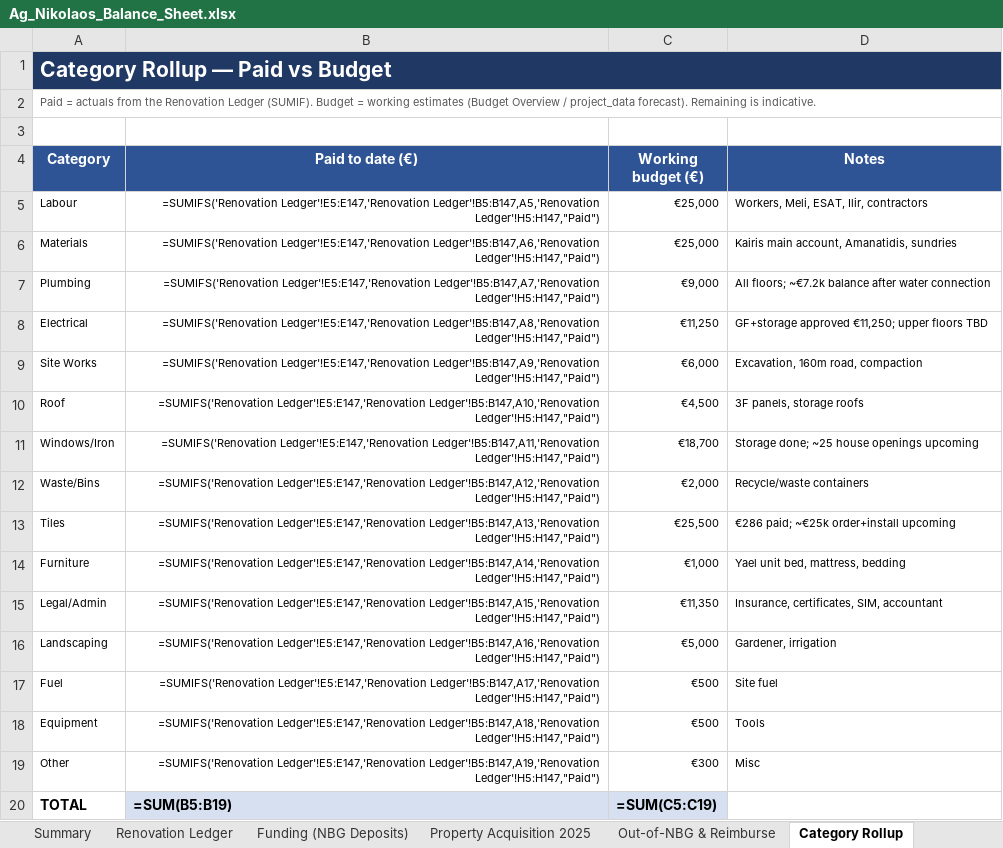
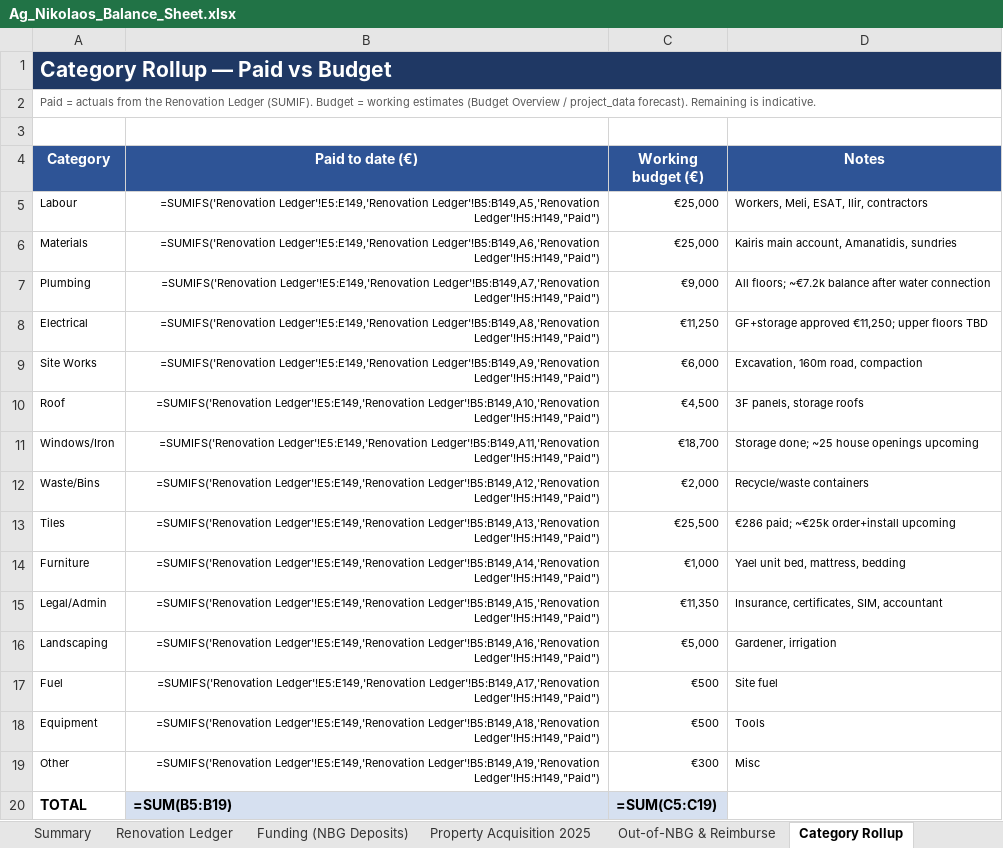
Before and after one commit to kobiba-git/Ag-Nikolaos-Project, an Excel workbook: Budget/Ag_Nikolaos_Balance_Sheet.xlsx, sheet Category Rollup, drawn as a sheet; values as stored, in another font and other column widths than the file's, no borders; formulas without a stored value are shown as written; the diff names each change by its address in the sheet, - before the commit and + after, or states it on an @@ line.

```diff
--- a/Budget/Ag_Nikolaos_Balance_Sheet.xlsx (sheet Category Rollup)
+++ b/Budget/Ag_Nikolaos_Balance_Sheet.xlsx (sheet Category Rollup)
-B5 (Paid to date (€)): =SUMIFS('Renovation Ledger'!E5:E147,'Renovation Ledger'!B5:B147,A5,'Renovation Ledger'!H5:H147,"Paid")
+B5 (Paid to date (€)): =SUMIFS('Renovation Ledger'!E5:E149,'Renovation Ledger'!B5:B149,A5,'Renovation Ledger'!H5:H149,"Paid")
-B6 (Paid to date (€)): =SUMIFS('Renovation Ledger'!E5:E147,'Renovation Ledger'!B5:B147,A6,'Renovation Ledger'!H5:H147,"Paid")
+B6 (Paid to date (€)): =SUMIFS('Renovation Ledger'!E5:E149,'Renovation Ledger'!B5:B149,A6,'Renovation Ledger'!H5:H149,"Paid")
-B7 (Paid to date (€)): =SUMIFS('Renovation Ledger'!E5:E147,'Renovation Ledger'!B5:B147,A7,'Renovation Ledger'!H5:H147,"Paid")
+B7 (Paid to date (€)): =SUMIFS('Renovation Ledger'!E5:E149,'Renovation Ledger'!B5:B149,A7,'Renovation Ledger'!H5:H149,"Paid")
-B8 (Paid to date (€)): =SUMIFS('Renovation Ledger'!E5:E147,'Renovation Ledger'!B5:B147,A8,'Renovation Ledger'!H5:H147,"Paid")
+B8 (Paid to date (€)): =SUMIFS('Renovation Ledger'!E5:E149,'Renovation Ledger'!B5:B149,A8,'Renovation Ledger'!H5:H149,"Paid")
-B9 (Paid to date (€)): =SUMIFS('Renovation Ledger'!E5:E147,'Renovation Ledger'!B5:B147,A9,'Renovation Ledger'!H5:H147,"Paid")
+B9 (Paid to date (€)): =SUMIFS('Renovation Ledger'!E5:E149,'Renovation Ledger'!B5:B149,A9,'Renovation Ledger'!H5:H149,"Paid")
-B10 (Paid to date (€)): =SUMIFS('Renovation Ledger'!E5:E147,'Renovation Ledger'!B5:B147,A10,'Renovation Ledger'!H5:H147,"Paid")
+B10 (Paid to date (€)): =SUMIFS('Renovation Ledger'!E5:E149,'Renovation Ledger'!B5:B149,A10,'Renovation Ledger'!H5:H149,"Paid")
-B11 (Paid to date (€)): =SUMIFS('Renovation Ledger'!E5:E147,'Renovation Ledger'!B5:B147,A11,'Renovation Ledger'!H5:H147,"Paid")
+B11 (Paid to date (€)): =SUMIFS('Renovation Ledger'!E5:E149,'Renovation Ledger'!B5:B149,A11,'Renovation Ledger'!H5:H149,"Paid")
-B12 (Paid to date (€)): =SUMIFS('Renovation Ledger'!E5:E147,'Renovation Ledger'!B5:B147,A12,'Renovation Ledger'!H5:H147,"Paid")
+B12 (Paid to date (€)): =SUMIFS('Renovation Ledger'!E5:E149,'Renovation Ledger'!B5:B149,A12,'Renovation Ledger'!H5:H149,"Paid")
-B13 (Paid to date (€)): =SUMIFS('Renovation Ledger'!E5:E147,'Renovation Ledger'!B5:B147,A13,'Renovation Ledger'!H5:H147,"Paid")
+B13 (Paid to date (€)): =SUMIFS('Renovation Ledger'!E5:E149,'Renovation Ledger'!B5:B149,A13,'Renovation Ledger'!H5:H149,"Paid")
-B14 (Paid to date (€)): =SUMIFS('Renovation Ledger'!E5:E147,'Renovation Ledger'!B5:B147,A14,'Renovation Ledger'!H5:H147,"Paid")
+B14 (Paid to date (€)): =SUMIFS('Renovation Ledger'!E5:E149,'Renovation Ledger'!B5:B149,A14,'Renovation Ledger'!H5:H149,"Paid")
-B15 (Paid to date (€)): =SUMIFS('Renovation Ledger'!E5:E147,'Renovation Ledger'!B5:B147,A15,'Renovation Ledger'!H5:H147,"Paid")
+B15 (Paid to date (€)): =SUMIFS('Renovation Ledger'!E5:E149,'Renovation Ledger'!B5:B149,A15,'Renovation Ledger'!H5:H149,"Paid")
-B16 (Paid to date (€)): =SUMIFS('Renovation Ledger'!E5:E147,'Renovation Ledger'!B5:B147,A16,'Renovation Ledger'!H5:H147,"Paid")
+B16 (Paid to date (€)): =SUMIFS('Renovation Ledger'!E5:E149,'Renovation Ledger'!B5:B149,A16,'Renovation Ledger'!H5:H149,"Paid")
-B17 (Paid to date (€)): =SUMIFS('Renovation Ledger'!E5:E147,'Renovation Ledger'!B5:B147,A17,'Renovation Ledger'!H5:H147,"Paid")
+B17 (Paid to date (€)): =SUMIFS('Renovation Ledger'!E5:E149,'Renovation Ledger'!B5:B149,A17,'Renovation Ledger'!H5:H149,"Paid")
-B18 (Paid to date (€)): =SUMIFS('Renovation Ledger'!E5:E147,'Renovation Ledger'!B5:B147,A18,'Renovation Ledger'!H5:H147,"Paid")
+B18 (Paid to date (€)): =SUMIFS('Renovation Ledger'!E5:E149,'Renovation Ledger'!B5:B149,A18,'Renovation Ledger'!H5:H149,"Paid")
-B19 (Paid to date (€)): =SUMIFS('Renovation Ledger'!E5:E147,'Renovation Ledger'!B5:B147,A19,'Renovation Ledger'!H5:H147,"Paid")
+B19 (Paid to date (€)): =SUMIFS('Renovation Ledger'!E5:E149,'Renovation Ledger'!B5:B149,A19,'Renovation Ledger'!H5:H149,"Paid")
```
Also changed, not shown: sheet Renovation Ledger, sheet Summary, sheet Reconciliation, 4 other files.
